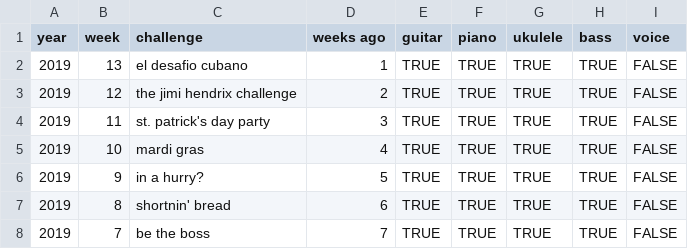
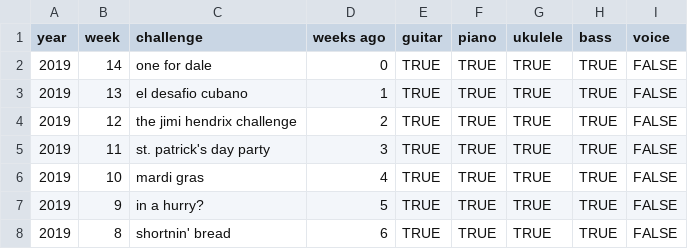
Before and after one commit to zeljkofilipin/yousician, a CSV file: challenges.csv, drawn as a sheet; only a part is shown; the shorter side is filled out with more unchanged rows; the diff names each change by its address in the sheet, - before the commit and + after, or states it on an @@ line.

```diff
--- a/challenges.csv
+++ b/challenges.csv
+row 2: 2019 | 14 | one for dale | 0 | TRUE | TRUE | TRUE | TRUE | FALSE
```
Also changed, not shown: yousician.csv, 1 other file.
